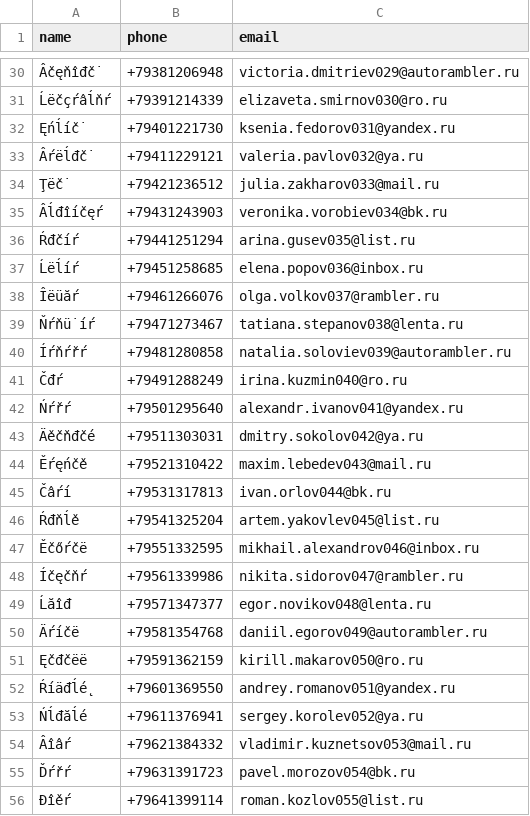
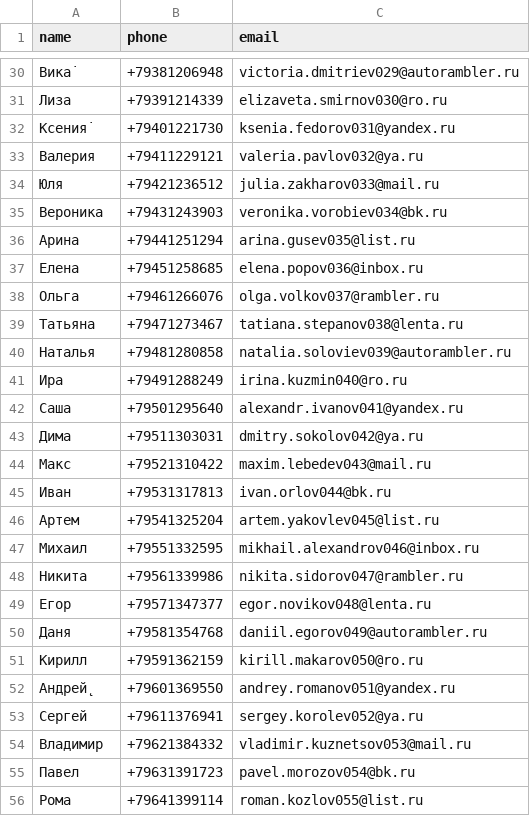
Before and after one commit to ea460-ui/jmeter-load-test-shop-api, a CSV file: users.csv, drawn as a sheet; only a part is shown, gaps mark what is left out; the diff covers the shown part only.

```diff
--- a/users.csv
+++ b/users.csv
@@ -30,27 +30,27 @@ name,phone,email
-Âčęňîđč˙,+79381206948,victoria.dmitriev029@autorambler.ru
-Ĺëčçŕâĺňŕ,+79391214339,elizaveta.smirnov030@ro.ru
-Ęńĺíč˙,+79401221730,ksenia.fedorov031@yandex.ru
-Âŕëĺđč˙,+79411229121,valeria.pavlov032@ya.ru
-Ţëč˙,+79421236512,julia.zakharov033@mail.ru
-Âĺđîíčęŕ,+79431243903,veronika.vorobiev034@bk.ru
-Ŕđčíŕ,+79441251294,arina.gusev035@list.ru
-Ĺëĺíŕ,+79451258685,elena.popov036@inbox.ru
-Îëüăŕ,+79461266076,olga.volkov037@rambler.ru
-Ňŕňü˙íŕ,+79471273467,tatiana.stepanov038@lenta.ru
-Íŕňŕřŕ,+79481280858,natalia.soloviev039@autorambler.ru
-Čđŕ,+79491288249,irina.kuzmin040@ro.ru
-Ńŕřŕ,+79501295640,alexandr.ivanov041@yandex.ru
-Äěčňđčé,+79511303031,dmitry.sokolov042@ya.ru
-Ěŕęńčě,+79521310422,maxim.lebedev043@mail.ru
-Čâŕí,+79531317813,ivan.orlov044@bk.ru
-Ŕđňĺě,+79541325204,artem.yakovlev045@list.ru
-Ěčőŕčë,+79551332595,mikhail.alexandrov046@inbox.ru
-Íčęčňŕ,+79561339986,nikita.sidorov047@rambler.ru
-Ĺăîđ,+79571347377,egor.novikov048@lenta.ru
-Äŕíčë,+79581354768,daniil.egorov049@autorambler.ru
-Ęčđčëë,+79591362159,kirill.makarov050@ro.ru
-Ŕíäđĺé˛,+79601369550,andrey.romanov051@yandex.ru
-Ńĺđăĺé,+79611376941,sergey.korolev052@ya.ru
-Âîâŕ,+79621384332,vladimir.kuznetsov053@mail.ru
-Ďŕřŕ,+79631391723,pavel.morozov054@bk.ru
-Đîěŕ,+79641399114,roman.kozlov055@list.ru
+Вика˙,+79381206948,victoria.dmitriev029@autorambler.ru
+Лиза,+79391214339,elizaveta.smirnov030@ro.ru
+Ксения˙,+79401221730,ksenia.fedorov031@yandex.ru
+Валерия,+79411229121,valeria.pavlov032@ya.ru
+Юля,+79421236512,julia.zakharov033@mail.ru
+Вероника,+79431243903,veronika.vorobiev034@bk.ru
+Арина,+79441251294,arina.gusev035@list.ru
+Елена,+79451258685,elena.popov036@inbox.ru
+Ольга,+79461266076,olga.volkov037@rambler.ru
+Татьяна,+79471273467,tatiana.stepanov038@lenta.ru
+Наталья,+79481280858,natalia.soloviev039@autorambler.ru
+Ира,+79491288249,irina.kuzmin040@ro.ru
+Саша,+79501295640,alexandr.ivanov041@yandex.ru
+Дима,+79511303031,dmitry.sokolov042@ya.ru
+Макс,+79521310422,maxim.lebedev043@mail.ru
+Иван,+79531317813,ivan.orlov044@bk.ru
+Артем,+79541325204,artem.yakovlev045@list.ru
+Михаил,+79551332595,mikhail.alexandrov046@inbox.ru
+Никита,+79561339986,nikita.sidorov047@rambler.ru
+Егор,+79571347377,egor.novikov048@lenta.ru
+Даня,+79581354768,daniil.egorov049@autorambler.ru
+Кирилл,+79591362159,kirill.makarov050@ro.ru
+Андрей˛,+79601369550,andrey.romanov051@yandex.ru
+Сергей,+79611376941,sergey.korolev052@ya.ru
+Владимир,+79621384332,vladimir.kuznetsov053@mail.ru
+Павел,+79631391723,pavel.morozov054@bk.ru
+Рома,+79641399114,roman.kozlov055@list.ru
```
Also changed, not shown: 1 added row and 72 edited cells elsewhere in this file.
